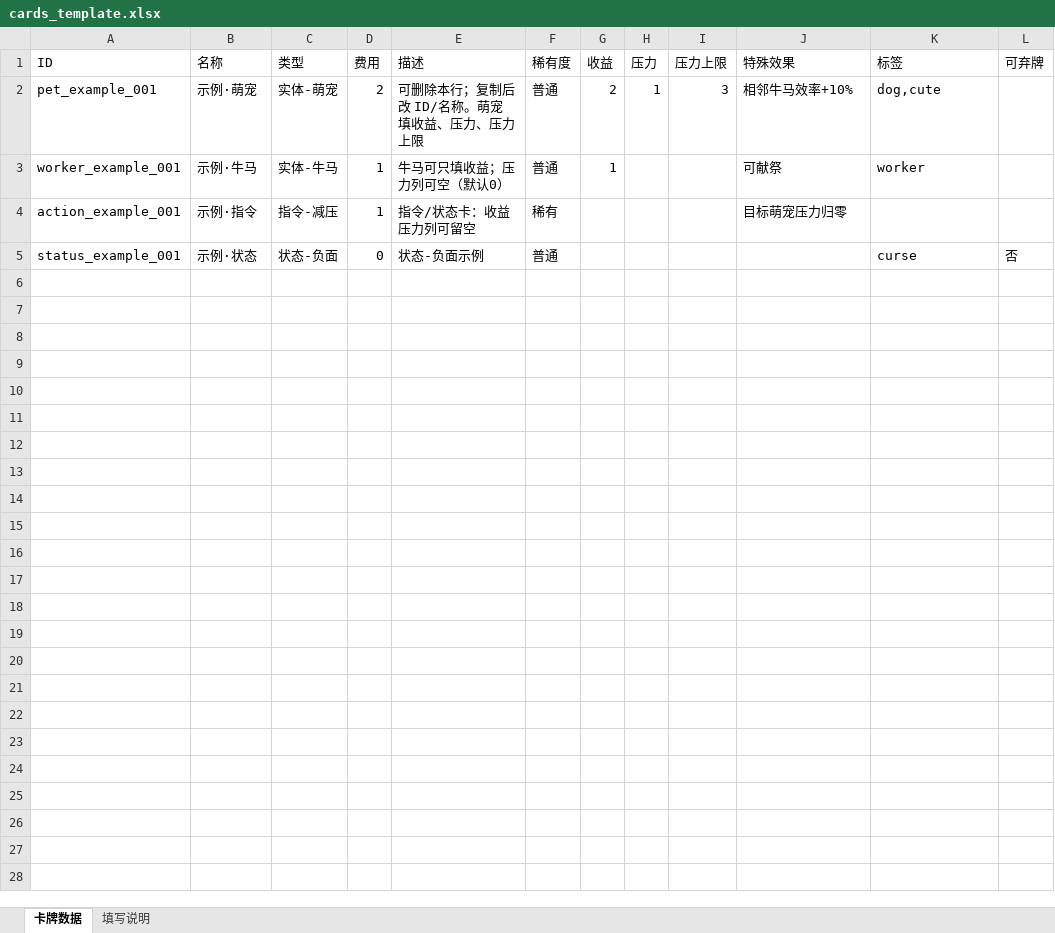
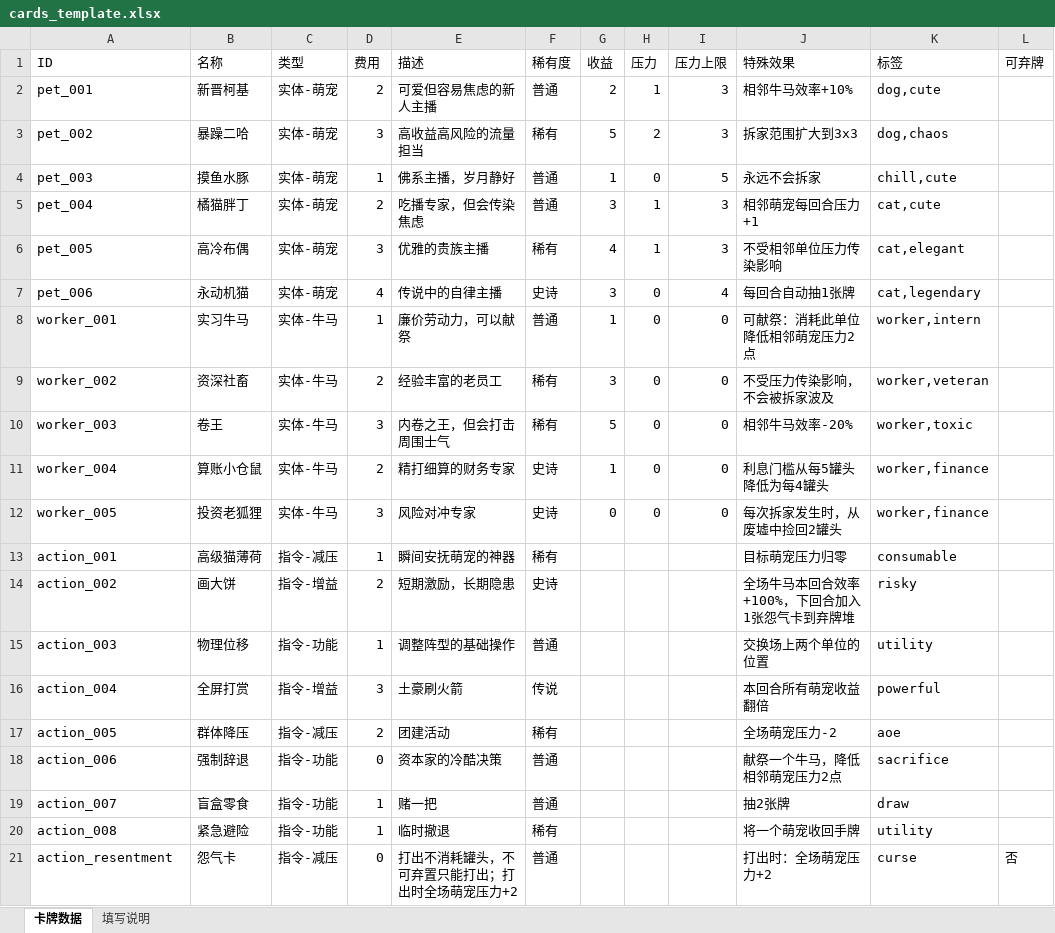
Before and after one commit to SuccessRabbit/pure_frontent_lovely_pets, an Excel workbook: excel/cards_template.xlsx, sheet 卡牌数据, drawn as a sheet; values as stored, in another font and other column widths than the file's, no borders; removed rows and columns are numbered as before the commit, all else as after; the diff names each change by its address in the sheet, - before the commit and + after, or states it on an @@ line.

Commit message:
excel 更新

```diff
--- a/excel/cards_template.xlsx (sheet 卡牌数据)
+++ b/excel/cards_template.xlsx (sheet 卡牌数据)
-A2 (ID): pet_example_001
+A2 (ID): pet_001
-B2 (名称): 示例·萌宠
+B2 (名称): 新晋柯基
-E2 (描述): 可删除本行；复制后改 ID/名称。萌宠填收益、压力、压力上限
+E2 (描述): 可爱但容易焦虑的新人主播
-row 3: worker_example_001 | 示例·牛马 | 实体-牛马 | 1 | 牛马可只填收益；压力列可空（默认0） | 普通 | 1 |  |  | 可献祭 | worker
+row 3: pet_002 | 暴躁二哈 | 实体-萌宠 | 3 | 高收益高风险的流量担当 | 稀有 | 5 | 2 | 3 | 拆家范围扩大到3x3 | dog,chaos
+row 4: pet_003 | 摸鱼水豚 | 实体-萌宠 | 1 | 佛系主播，岁月静好 | 普通 | 1 | 0 | 5 | 永远不会拆家 | chill,cute
+row 5: pet_004 | 橘猫胖丁 | 实体-萌宠 | 2 | 吃播专家，但会传染焦虑 | 普通 | 3 | 1 | 3 | 相邻萌宠每回合压力+1 | cat,cute
+row 6: pet_005 | 高冷布偶 | 实体-萌宠 | 3 | 优雅的贵族主播 | 稀有 | 4 | 1 | 3 | 不受相邻单位压力传染影响 | cat,elegant
+row 7: pet_006 | 永动机猫 | 实体-萌宠 | 4 | 传说中的自律主播 | 史诗 | 3 | 0 | 4 | 每回合自动抽1张牌 | cat,legendary
+row 8: worker_001 | 实习牛马 | 实体-牛马 | 1 | 廉价劳动力，可以献祭 | 普通 | 1 | 0 | 0 | 可献祭：消耗此单位降低相邻萌宠压力2点 | worker,intern
+row 9: worker_002 | 资深社畜 | 实体-牛马 | 2 | 经验丰富的老员工 | 稀有 | 3 | 0 | 0 | 不受压力传染影响，不会被拆家波及 | worker,veteran
+row 10: worker_003 | 卷王 | 实体-牛马 | 3 | 内卷之王，但会打击周围士气 | 稀有 | 5 | 0 | 0 | 相邻牛马效率-20% | worker,toxic
+row 11: worker_004 | 算账小仓鼠 | 实体-牛马 | 2 | 精打细算的财务专家 | 史诗 | 1 | 0 | 0 | 利息门槛从每5罐头降低为每4罐头 | worker,finance
+row 12: worker_005 | 投资老狐狸 | 实体-牛马 | 3 | 风险对冲专家 | 史诗 | 0 | 0 | 0 | 每次拆家发生时，从废墟中捡回2罐头 | worker,finance
-A13 (ID): action_example_001
+A13 (ID): action_001
-B13 (名称): 示例·指令
+B13 (名称): 高级猫薄荷
-E13 (描述): 指令/状态卡：收益压力列可留空
+E13 (描述): 瞬间安抚萌宠的神器
-K13 (标签): (empty)
+K13 (标签): consumable
-row 5: status_example_001 | 示例·状态 | 状态-负面 | 0 | 状态-负面示例 | 普通 |  |  |  |  | curse | 否
+row 14: action_002 | 画大饼 | 指令-增益 | 2 | 短期激励，长期隐患 | 史诗 |  |  |  | 全场牛马本回合效率+100%，下回合加入1张怨气卡到弃牌堆 | risky
+row 15: action_003 | 物理位移 | 指令-功能 | 1 | 调整阵型的基础操作 | 普通 |  |  |  | 交换场上两个单位的位置 | utility
+row 16: action_004 | 全屏打赏 | 指令-增益 | 3 | 土豪刷火箭 | 传说 |  |  |  | 本回合所有萌宠收益翻倍 | powerful
+row 17: action_005 | 群体降压 | 指令-减压 | 2 | 团建活动 | 稀有 |  |  |  | 全场萌宠压力-2 | aoe
+row 18: action_006 | 强制辞退 | 指令-功能 | 0 | 资本家的冷酷决策 | 普通 |  |  |  | 献祭一个牛马，降低相邻萌宠压力2点 | sacrifice
+row 19: action_007 | 盲盒零食 | 指令-功能 | 1 | 赌一把 | 普通 |  |  |  | 抽2张牌 | draw
+row 20: action_008 | 紧急避险 | 指令-功能 | 1 | 临时撤退 | 稀有 |  |  |  | 将一个萌宠收回手牌 | utility
+row 21: action_resentment | 怨气卡 | 指令-减压 | 0 | 打出不消耗罐头，不可弃置只能打出；打出时全场萌宠压力+2 | 普通 |  |  |  | 打出时：全场萌宠压力+2 | curse | 否
```
Also changed, not shown: sheet 填写说明, 1 other file.
